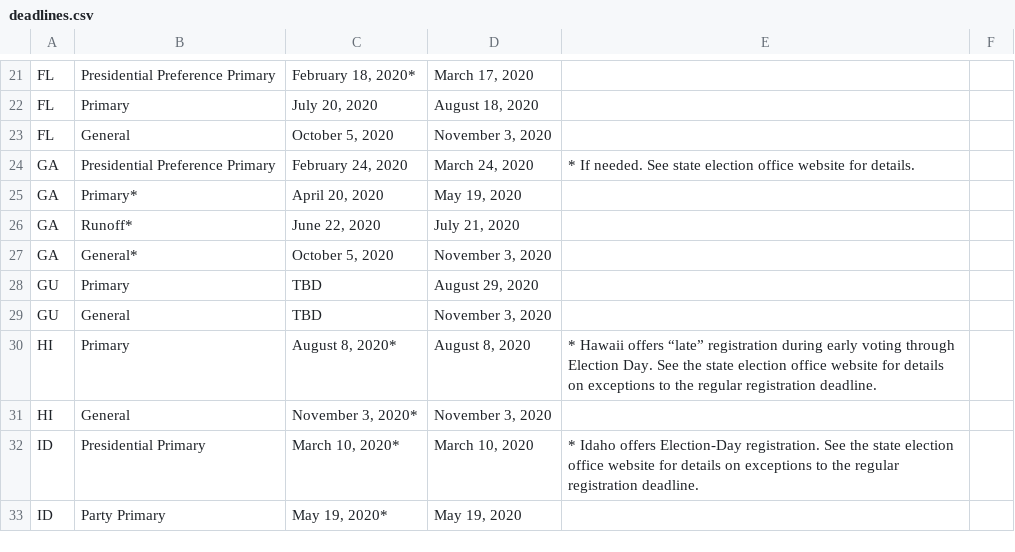
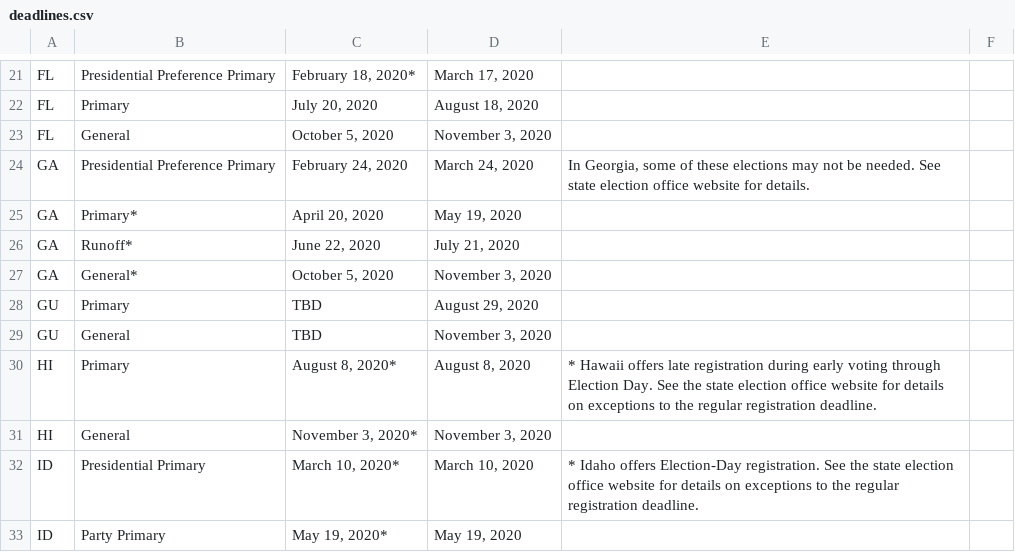
Before and after one commit to dylanrush/alexa-voting, a CSV file: deadlines.csv, drawn as a sheet; only a part is shown, gaps mark what is left out; the diff covers the shown part only.

```diff
--- a/deadlines.csv
+++ b/deadlines.csv
@@ -24 +24 @@
-"GA","Presidential Preference Primary","February 24, 2020","March 24, 2020","* If needed. See state election office website for details."
+GA,Presidential Preference Primary,"February 24, 2020","March 24, 2020","In Georgia, some of these elections may not be needed. See state election office website for details.",
@@ -30 +30 @@
-"HI","Primary","August 8, 2020*","August 8, 2020","* Hawaii offers “late” registration during early voting through Election Day. See the state election office website for details on exceptions to the regular registration deadline."
+HI,Primary,"August 8, 2020*","August 8, 2020",* Hawaii offers late registration during early voting through Election Day. See the state election office website for details on exceptions to the regular registration deadline.,
```
Also changed, not shown: 25 edited cells elsewhere in this file, 2 other files.
